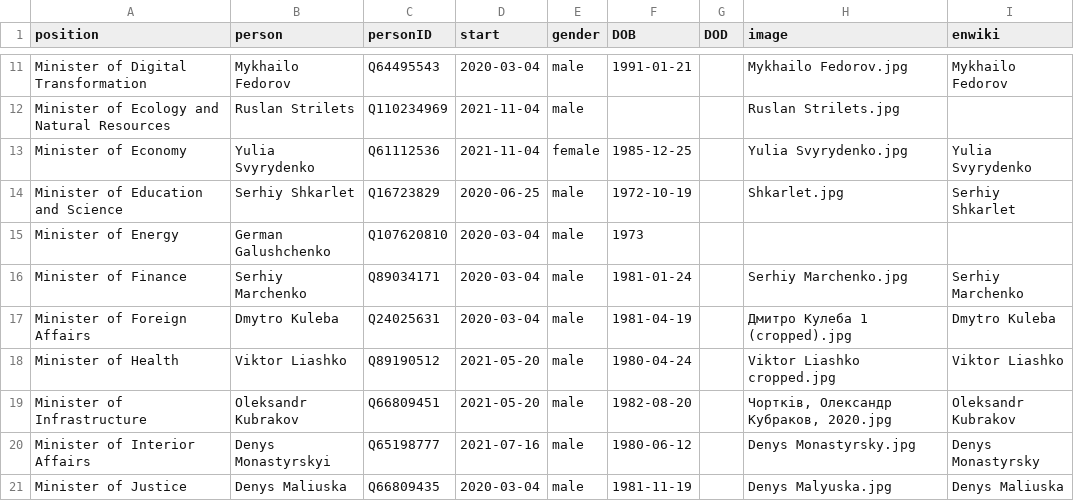
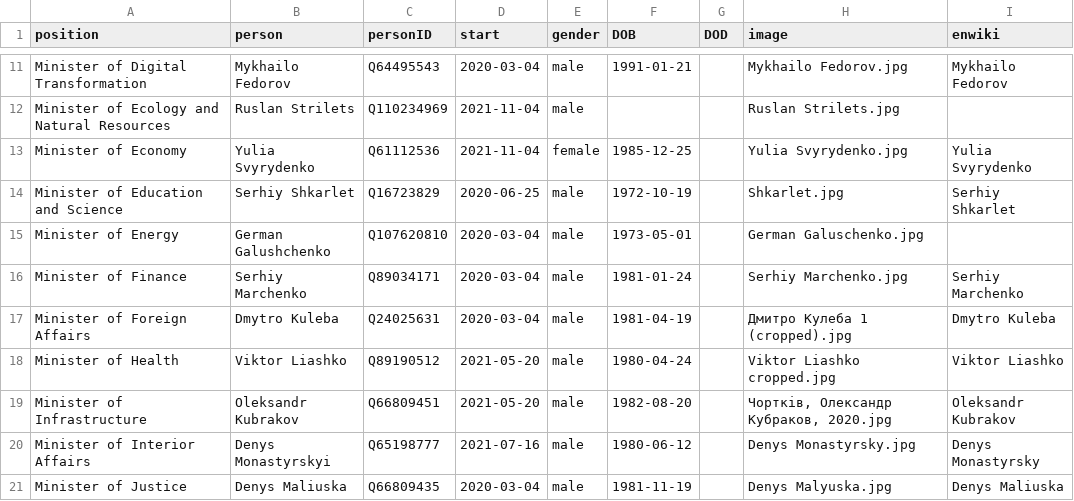
Before and after one commit to every-politician-scrapers/ukraine-cabinet, a CSV file: html/current.csv, drawn as a sheet; only a part is shown, gaps mark what is left out.

```diff
--- a/html/current.csv
+++ b/html/current.csv
@@ -14,3 +14,3 @@ Minister of Economy,Yulia Svyrydenko,Q61112536,2021-11-04,female,1985-12-25,,Yul
 Minister of Education and Science,Serhiy Shkarlet,Q16723829,2020-06-25,male,1972-10-19,,Shkarlet.jpg,Serhiy Shkarlet
-Minister of Energy,German Galushchenko,Q107620810,2020-03-04,male,1973,,,
+Minister of Energy,German Galushchenko,Q107620810,2020-03-04,male,1973-05-01,,German Galuschenko.jpg,
 Minister of Finance,Serhiy Marchenko,Q89034171,2020-03-04,male,1981-01-24,,Serhiy Marchenko.jpg,Serhiy Marchenko
```
Also changed, not shown: html/holders21.csv, html/legislators.csv.
